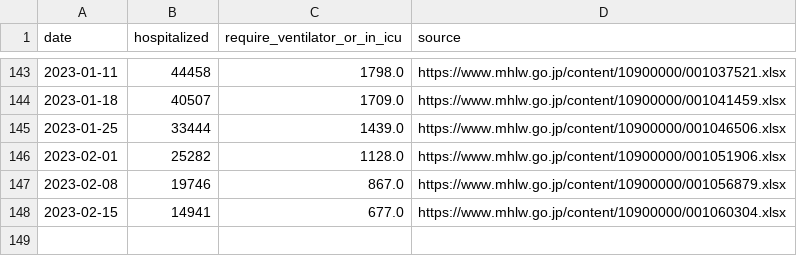
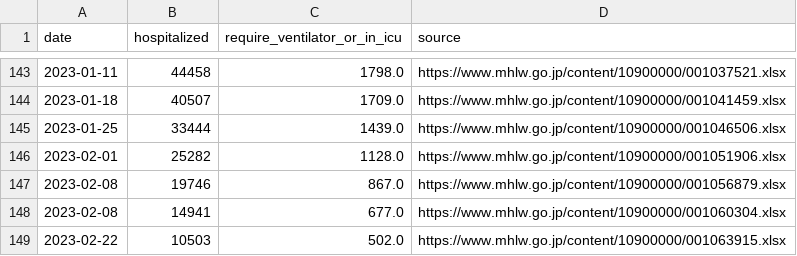
Before and after one commit to fqj1994/covid-19-dataflow-jp, a CSV file: data/mhlw_hospitalization.csv, drawn as a sheet; only a part is shown, gaps mark what is left out.

Commit message:
update data/mhlw_hospitalization.csv

```diff
--- a/data/mhlw_hospitalization.csv
+++ b/data/mhlw_hospitalization.csv
@@ -147,2 +147,3 @@ date,hospitalized,require_ventilator_or_in_icu,source
 2023-02-08,19746,867.0,https://www.mhlw.go.jp/content/10900000/001056879.xlsx
-2023-02-15,14941,677.0,https://www.mhlw.go.jp/content/10900000/001060304.xlsx
+2023-02-08,14941,677.0,https://www.mhlw.go.jp/content/10900000/001060304.xlsx
+2023-02-22,10503,502.0,https://www.mhlw.go.jp/content/10900000/001063915.xlsx
```
Also changed, not shown: 1 other file.
